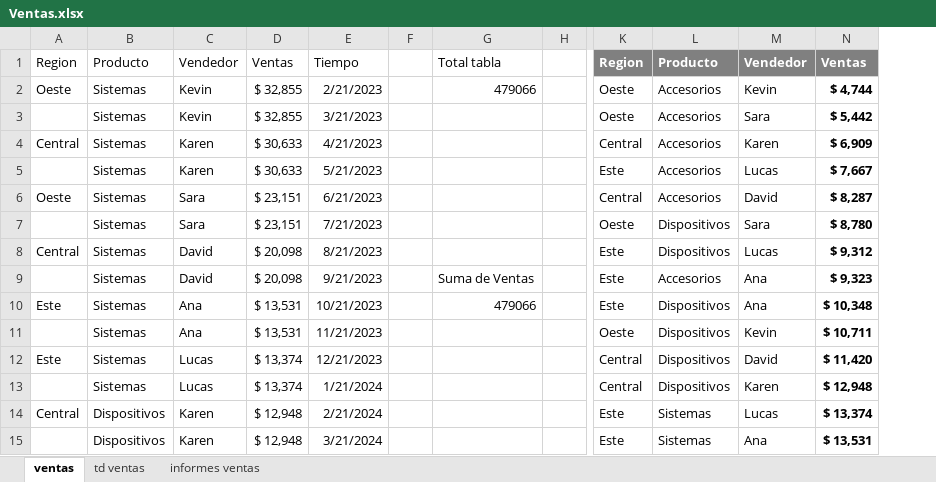
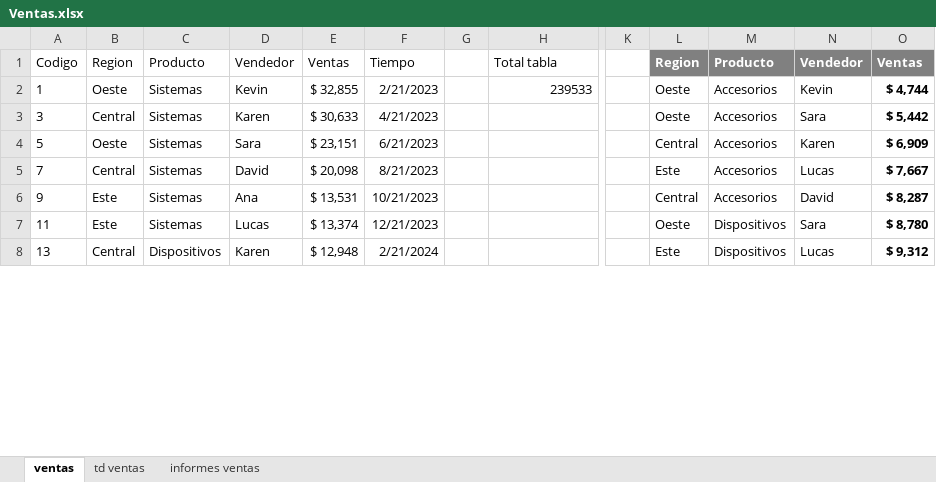
Before and after one commit to BraianOtondo/Curso-Excel-y-Power-BI-Analisis-y-Visualizaci-n-de-Datos, an Excel workbook: Excel/Practica 1/Ventas.xlsx, sheet ventas, drawn as a sheet; only a part is shown, gaps mark what is left out; values as stored, in another font and other column widths than the file's, no borders; charts and pictures and conditional formats and table styles not drawn; removed rows and columns are numbered as before the commit, all else as after; rows hold the shown columns only; the diff covers the shown part only; the diff names each change by its address in the sheet, - before the commit and + after, or states it on an @@ line.

```diff
--- a/Excel/Practica 1/Ventas.xlsx (sheet ventas)
+++ b/Excel/Practica 1/Ventas.xlsx (sheet ventas)
+column A, rows 1-8: Codigo | 1 | 3 | 5 | 7 | 9 | 11 | 13
-column H, empty
+column K, empty
-H2: 479066
+H2: 239533
-row 3:  | Sistemas | Kevin | $ 32,855 | 3/21/2023 |  |  |  | Oeste | Accesorios | Sara | $ 5,442
-L3: Central
+L3: Oeste
-N3: Karen
+N3: Sara
-O3: $ 6,909
+O3: $ 5,442
-row 5:  | Sistemas | Karen | $ 30,633 | 5/21/2023 |  |  |  | Este | Accesorios | Lucas | $ 7,667
-N4: David
+N4: Karen
-O4: $ 8,287
+O4: $ 6,909
-row 7:  | Sistemas | Sara | $ 23,151 | 7/21/2023 |  |  |  | Oeste | Dispositivos | Sara | $ 8,780
-M5: Dispositivos
+M5: Accesorios
-O5: $ 9,312
+O5: $ 7,667
-row 9:  | Sistemas | David | $ 20,098 | 9/21/2023 |  | Suma de Ventas |  | Este | Accesorios | Ana | $ 9,323
-H6: 479066
+H6: (empty)
-L6: Este
+L6: Central
-M6: Dispositivos
+M6: Accesorios
-N6: Ana
+N6: David
-O6: $ 10,348
+O6: $ 8,287
-row 11:  | Sistemas | Ana | $ 13,531 | 11/21/2023 |  |  |  | Oeste | Dispositivos | Kevin | $ 10,711
-L7: Central
+L7: Oeste
-N7: David
+N7: Sara
-O7: $ 11,420
+O7: $ 8,780
-row 13:  | Sistemas | Lucas | $ 13,374 | 1/21/2024 |  |  |  | Central | Dispositivos | Karen | $ 12,948
-M8: Sistemas
+M8: Dispositivos
-O8: $ 13,374
+O8: $ 9,312
-row 15:  | Dispositivos | Karen | $ 12,948 | 3/21/2024 |  |  |  | Este | Sistemas | Ana | $ 13,531
```
Also changed, not shown: 18 added rows, 11 removed rows and 32 edited cells elsewhere in this sheet, sheet td ventas, formulas that keep their value, charts or pictures, 4 other files.
